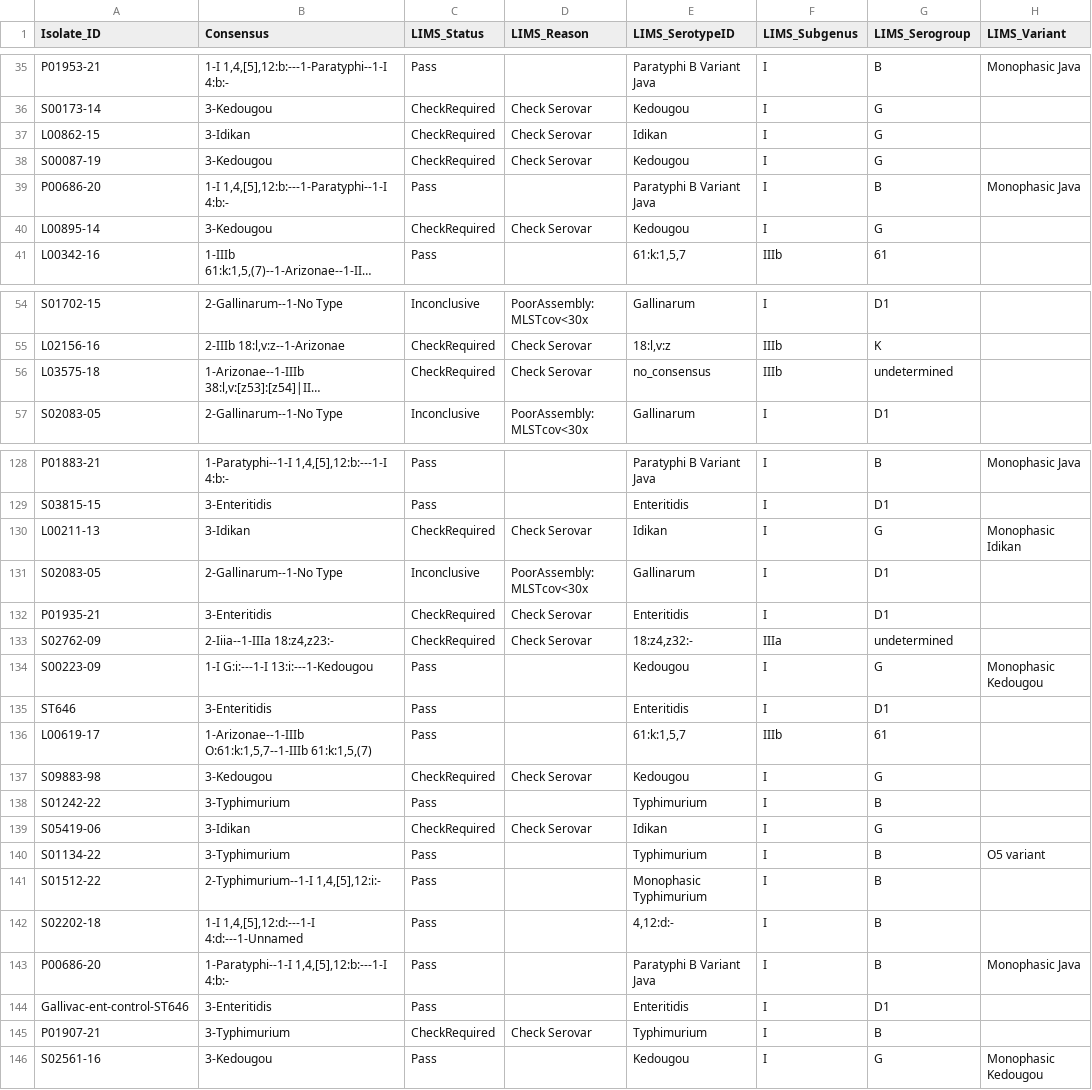
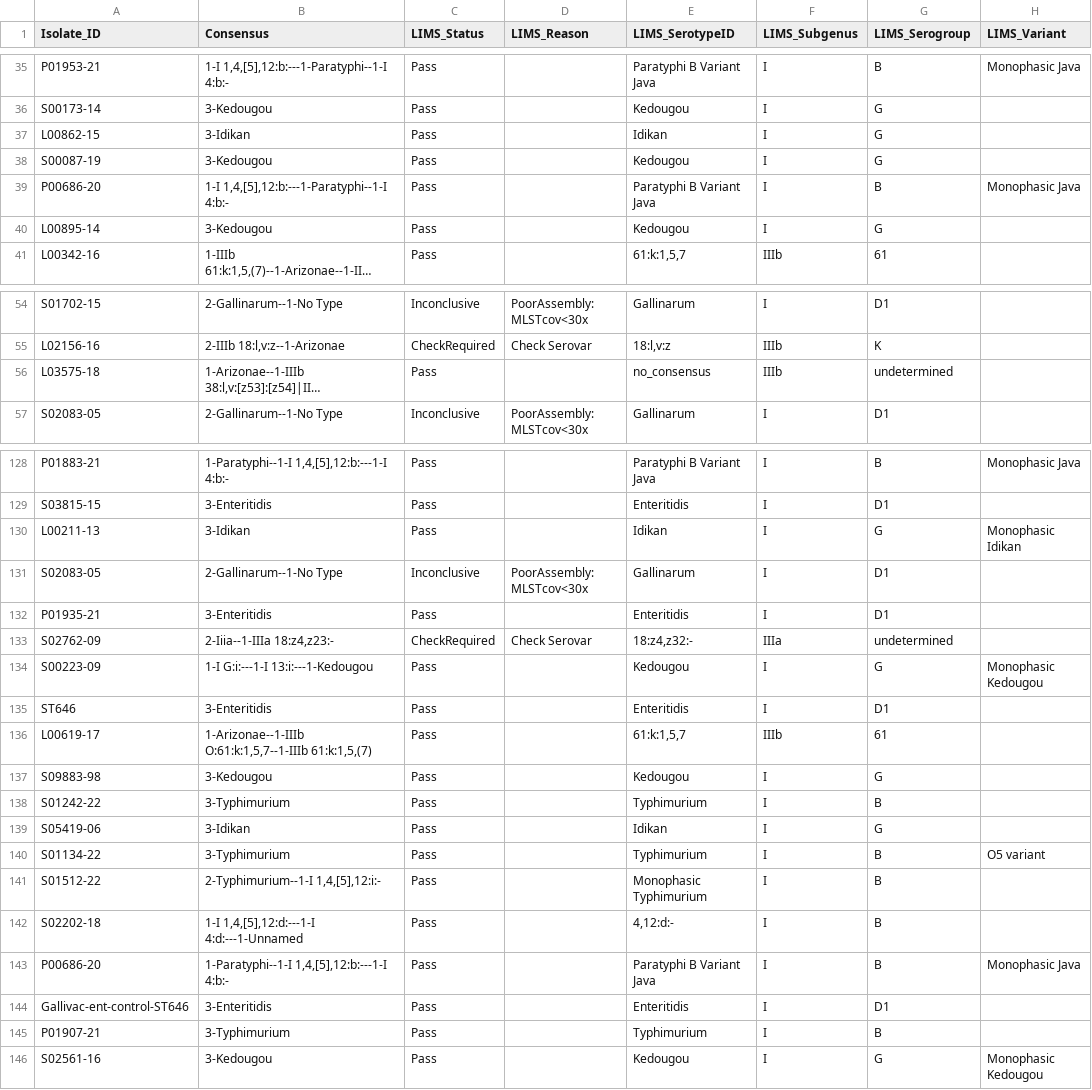
Before and after one commit to APHA-BAC/NextflowSerotypingPipeline, a CSV file: lims_rules/fullLimsTest_plusLIMS.csv, drawn as a sheet; only a part is shown, gaps mark what is left out; long unchanged cells end in …; the diff covers the shown part only; the diff names each change by its address in the sheet, - before the commit and + after, or states it on an @@ line.

```diff
--- a/lims_rules/fullLimsTest_plusLIMS.csv
+++ b/lims_rules/fullLimsTest_plusLIMS.csv
-C36:C38 (LIMS_Status): CheckRequired
+C36:C38 (LIMS_Status): Pass
-D36:D38 (LIMS_Reason): Check Serovar
+D36:D38 (LIMS_Reason): (empty)
-C40 (LIMS_Status): CheckRequired
+C40 (LIMS_Status): Pass
-D40 (LIMS_Reason): Check Serovar
+D40 (LIMS_Reason): (empty)
-C56 (LIMS_Status): CheckRequired
+C56 (LIMS_Status): Pass
-D56 (LIMS_Reason): Check Serovar
+D56 (LIMS_Reason): (empty)
-C130 (LIMS_Status): CheckRequired
+C130 (LIMS_Status): Pass
-D130 (LIMS_Reason): Check Serovar
+D130 (LIMS_Reason): (empty)
-C132 (LIMS_Status): CheckRequired
+C132 (LIMS_Status): Pass
-D132 (LIMS_Reason): Check Serovar
+D132 (LIMS_Reason): (empty)
-C137 (LIMS_Status): CheckRequired
+C137 (LIMS_Status): Pass
-D137 (LIMS_Reason): Check Serovar
+D137 (LIMS_Reason): (empty)
-C139 (LIMS_Status): CheckRequired
+C139 (LIMS_Status): Pass
-D139 (LIMS_Reason): Check Serovar
+D139 (LIMS_Reason): (empty)
-C145 (LIMS_Status): CheckRequired
+C145 (LIMS_Status): Pass
-D145 (LIMS_Reason): Check Serovar
+D145 (LIMS_Reason): (empty)
```
Also changed, not shown: 26 edited cells elsewhere in this file, 1 other file.
